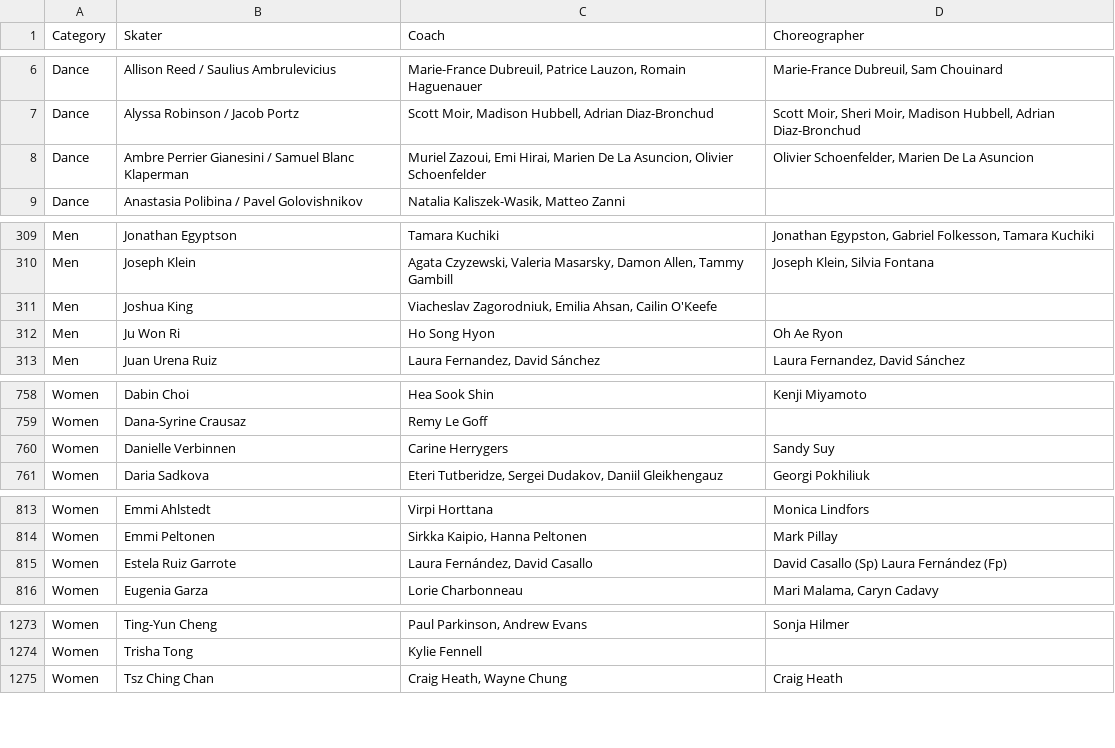
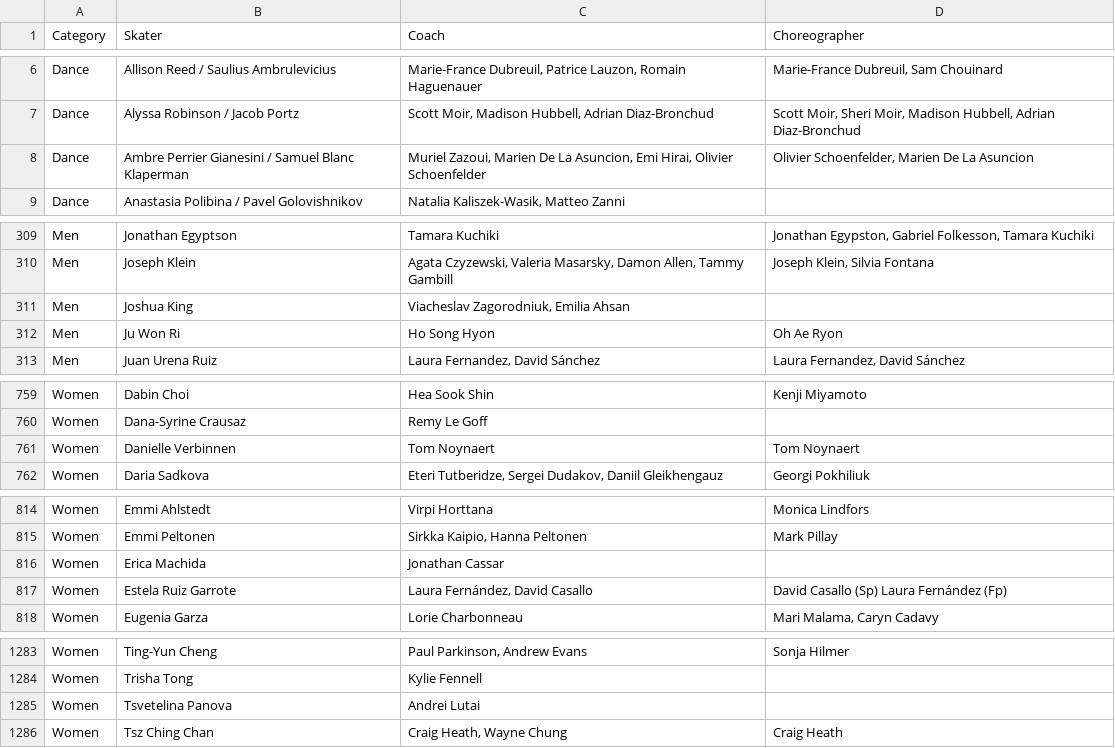
Before and after one commit to edomt/isu-data, a CSV file: data.csv, drawn as a sheet; only a part is shown, gaps mark what is left out; the diff covers the shown part only.

```diff
--- a/data.csv
+++ b/data.csv
@@ -7,3 +7,3 @@ Dance,Allison Reed / Saulius Ambrulevicius,"Marie-France Dubreuil, Patrice Lauzo
 Dance,Alyssa Robinson / Jacob Portz,"Scott Moir, Madison Hubbell, Adrian Diaz-Bronchud","Scott Moir, Sheri Moir, Madison Hubbell, Adrian Diaz-Bronchud"
-Dance,Ambre Perrier Gianesini / Samuel Blanc Klaperman,"Muriel Zazoui, Emi Hirai, Marien De La Asuncion, Olivier Schoenfelder","Olivier Schoenfelder, Marien De La Asuncion"
+Dance,Ambre Perrier Gianesini / Samuel Blanc Klaperman,"Muriel Zazoui, Marien De La Asuncion, Emi Hirai, Olivier Schoenfelder","Olivier Schoenfelder, Marien De La Asuncion"
 Dance,Anastasia Polibina / Pavel Golovishnikov,"Natalia Kaliszek-Wasik, Matteo Zanni",
@@ -310,3 +310,3 @@ Men,Jonathan Egyptson,Tamara Kuchiki,"Jonathan Egypston, Gabriel Folkesson, Tama
 Men,Joseph Klein,"Agata Czyzewski, Valeria Masarsky, Damon Allen, Tammy Gambill","Joseph Klein, Silvia Fontana"
-Men,Joshua King,"Viacheslav Zagorodniuk, Emilia Ahsan, Cailin O'Keefe",
+Men,Joshua King,"Viacheslav Zagorodniuk, Emilia Ahsan",
 Men,Ju Won Ri,Ho Song Hyon,Oh Ae Ryon
@@ -759,3 +760,3 @@ Women,Dabin Choi,Hea Sook Shin,Kenji Miyamoto
 Women,Dana-Syrine Crausaz,Remy Le Goff,
-Women,Danielle Verbinnen,Carine Herrygers,Sandy Suy
+Women,Danielle Verbinnen,Tom Noynaert,Tom Noynaert
 Women,Daria Sadkova,"Eteri Tutberidze, Sergei Dudakov, Daniil Gleikhengauz",Georgi Pokhiliuk
@@ -814,2 +815,3 @@ Women,Emmi Ahlstedt,Virpi Horttana,Monica Lindfors
 Women,Emmi Peltonen,"Sirkka Kaipio, Hanna Peltonen",Mark Pillay
+Women,Erica Machida,Jonathan Cassar,
 Women,Estela Ruiz Garrote,"Laura Fernández, David Casallo",David Casallo (Sp) Laura Fernández (Fp)
@@ -1274,2 +1284,3 @@ Women,Ting-Yun Cheng,"Paul Parkinson, Andrew Evans",Sonja Hilmer
 Women,Trisha Tong,Kylie Fennell,
+Women,Tsvetelina Panova,Andrei Lutai,
 Women,Tsz Ching Chan,"Craig Heath, Wayne Chung",Craig Heath
```
Also changed, not shown: 10 added rows, 1 removed row and 6 edited cells elsewhere in this file.
